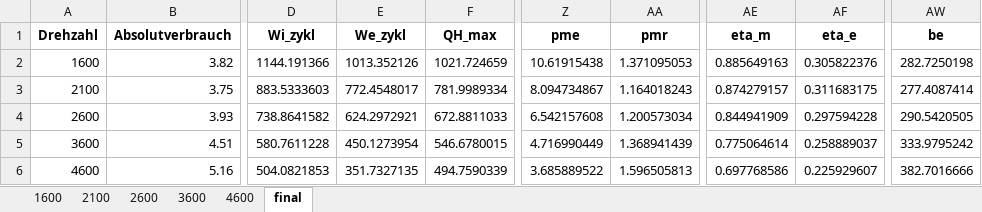
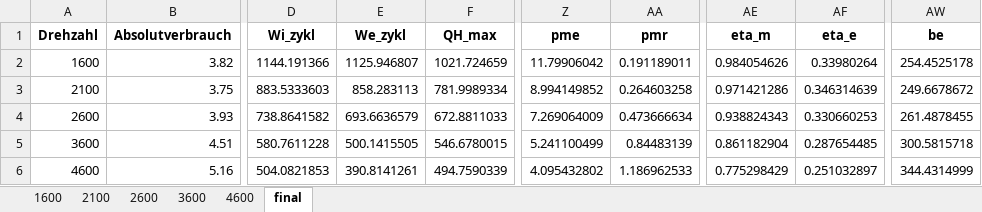
Before and after one commit to marcussteinbacher/kfzlu, an Excel workbook: master_table.xlsx, sheet final, drawn as a sheet; only a part is shown, gaps mark what is left out; values as stored, in another font and other column widths than the file's, no borders; the diff names each change by its address in the sheet, - before the commit and + after, or states it on an @@ line.

```diff
--- a/master_table.xlsx (sheet final)
+++ b/master_table.xlsx (sheet final)
-E2 (We_zykl): 1013.352126
+E2 (We_zykl): 1125.946807
-Z2 (pme): 10.61915438
+Z2 (pme): 11.79906042
-AA2 (pmr): 1.371095053
+AA2 (pmr): 0.191189011
-AE2 (eta_m): 0.885649163
+AE2 (eta_m): 0.984054626
-AF2 (eta_e): 0.305822376
+AF2 (eta_e): 0.33980264
-AW2 (be): 282.7250198
+AW2 (be): 254.4525178
-E3 (We_zykl): 772.4548017
+E3 (We_zykl): 858.283113
-Z3 (pme): 8.094734867
+Z3 (pme): 8.994149852
-AA3 (pmr): 1.164018243
+AA3 (pmr): 0.264603258
-AE3 (eta_m): 0.874279157
+AE3 (eta_m): 0.971421286
-AF3 (eta_e): 0.311683175
+AF3 (eta_e): 0.346314639
-AW3 (be): 277.4087414
+AW3 (be): 249.6678672
-E4 (We_zykl): 624.2972921
+E4 (We_zykl): 693.6636579
-Z4 (pme): 6.542157608
+Z4 (pme): 7.269064009
-AA4 (pmr): 1.200573034
+AA4 (pmr): 0.473666634
-AE4 (eta_m): 0.844941909
+AE4 (eta_m): 0.938824343
-AF4 (eta_e): 0.297594228
+AF4 (eta_e): 0.330660253
-AW4 (be): 290.5420505
+AW4 (be): 261.4878455
-E5 (We_zykl): 450.1273954
+E5 (We_zykl): 500.1415505
-Z5 (pme): 4.716990449
+Z5 (pme): 5.241100499
-AA5 (pmr): 1.368941439
+AA5 (pmr): 0.84483139
-AE5 (eta_m): 0.775064614
+AE5 (eta_m): 0.861182904
-AF5 (eta_e): 0.258889037
+AF5 (eta_e): 0.287654485
-AW5 (be): 333.9795242
+AW5 (be): 300.5815718
-E6 (We_zykl): 351.7327135
+E6 (We_zykl): 390.8141261
-Z6 (pme): 3.685889522
+Z6 (pme): 4.095432802
-AA6 (pmr): 1.596505813
+AA6 (pmr): 1.186962533
-AE6 (eta_m): 0.697768586
+AE6 (eta_m): 0.775298429
-AF6 (eta_e): 0.225929607
+AF6 (eta_e): 0.251032897
-AW6 (be): 382.7016666
+AW6 (be): 344.4314999
```
Also changed, not shown: 1 other file.
